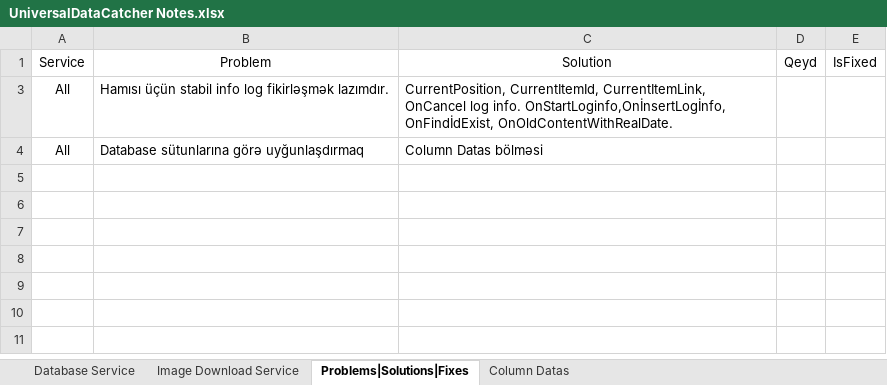
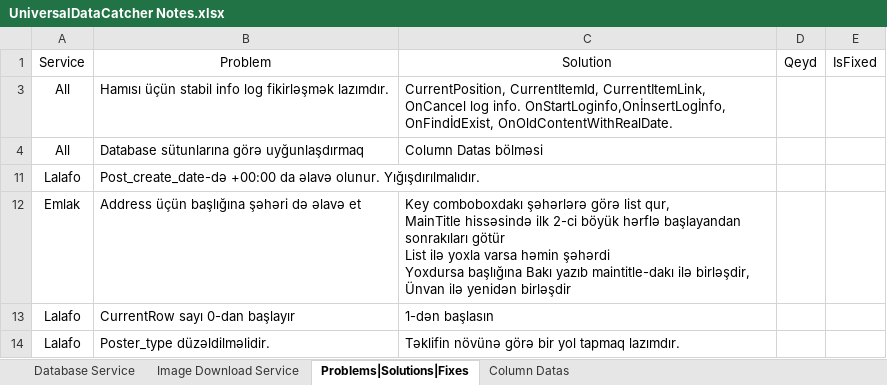
Before and after one commit to Anar-Abdullayev/Projects4Azer, an Excel workbook: UniversalDataCatcher Notes.xlsx, sheet Problems|Solutions|Fixes, drawn as a sheet; values as stored, in another font and other column widths than the file's, no borders; ↵ is a line break in a cell; the diff names each change by its address in the sheet, - before the commit and + after, or states it on an @@ line.

```diff
--- a/UniversalDataCatcher Notes.xlsx (sheet Problems|Solutions|Fixes)
+++ b/UniversalDataCatcher Notes.xlsx (sheet Problems|Solutions|Fixes)
+row 11: Lalafo | Post_create_date-də +00:00 da əlavə olunur. Yığışdırılmalıdır.
+row 12: Emlak | Address üçün başlığına şəhəri də əlavə et | Key comboboxdakı şəhərlərə görə list qur, ↵ MainTitle hissəsində ilk 2-ci böyük hərflə başlayandan sonrakıları götür ↵ List ilə yoxla varsa həmin şəhərdi ↵ Yoxdursa başlığına Bakı yazıb maintitle-dakı ilə birləşdir, ↵ Ünvan ilə yenidən birləşdir
+row 13: Lalafo | CurrentRow sayı 0-dan başlayır | 1-dən başlasın
+row 14: Lalafo | Poster_type düzəldilməlidir. | Təklifin növünə görə bir yol tapmaq lazımdır.
```
Also changed, not shown: sheet Database Service, sheet Column Datas, 8 other files.
